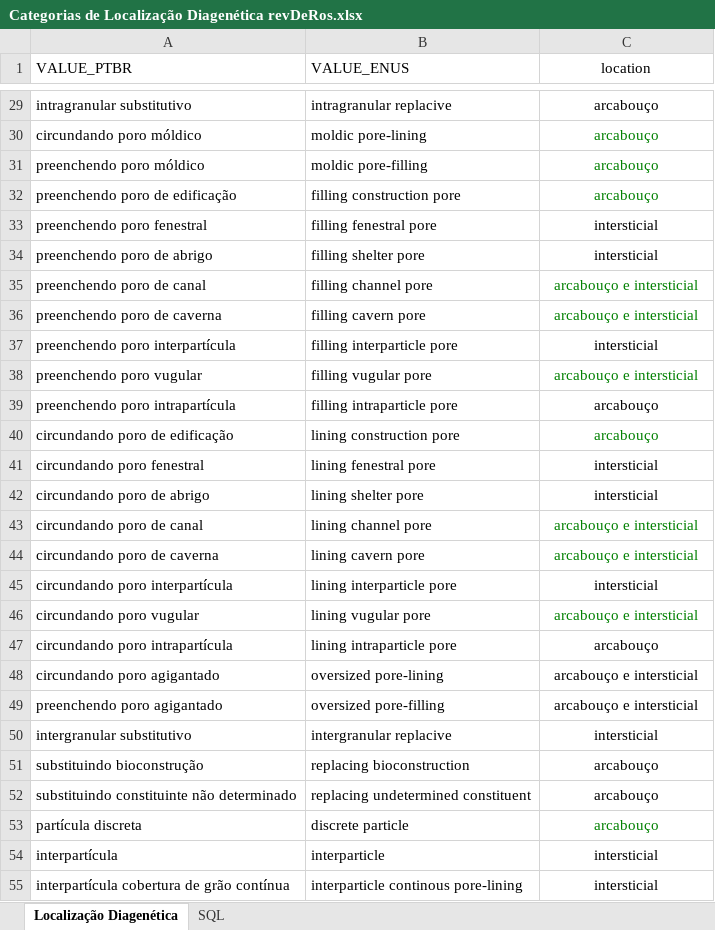
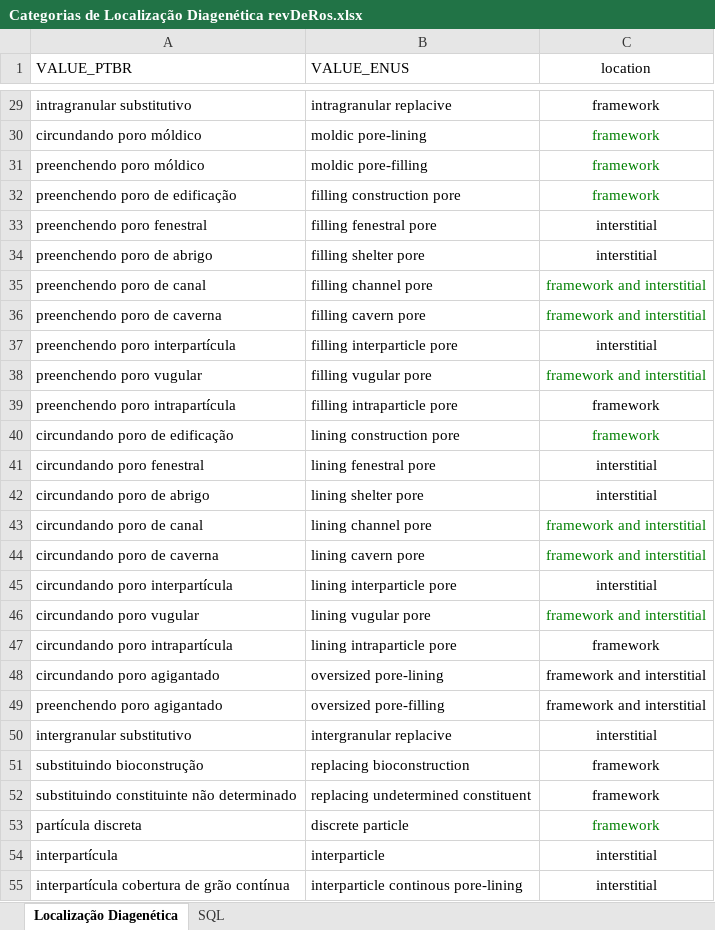
Before and after one commit to fcicc/Lucas_Master, an Excel workbook: subtotals_instructive_tables/Categorias de Localização Diagenética revDeRos.xlsx, sheet Localização Diagenética, drawn as a sheet; only a part is shown, gaps mark what is left out; values as stored, in another font and other column widths than the file's, no borders; the diff covers the shown part only; the diff names each change by its address in the sheet, - before the commit and + after, or states it on an @@ line.

```diff
--- a/subtotals_instructive_tables/Categorias de Localização Diagenética revDeRos.xlsx (sheet Localização Diagenética)
+++ b/subtotals_instructive_tables/Categorias de Localização Diagenética revDeRos.xlsx (sheet Localização Diagenética)
-C29:C32 (location): arcabouço
+C29:C32 (location): framework
-C33:C34 (location): intersticial
+C33:C34 (location): interstitial
-C35:C36 (location): arcabouço e intersticial
+C35:C36 (location): framework and interstitial
-C37 (location): intersticial
+C37 (location): interstitial
-C38 (location): arcabouço e intersticial
+C38 (location): framework and interstitial
-C39:C40 (location): arcabouço
+C39:C40 (location): framework
-C41:C42 (location): intersticial
+C41:C42 (location): interstitial
-C43:C44 (location): arcabouço e intersticial
+C43:C44 (location): framework and interstitial
-C45 (location): intersticial
+C45 (location): interstitial
-C46 (location): arcabouço e intersticial
+C46 (location): framework and interstitial
-C47 (location): arcabouço
+C47 (location): framework
-C48:C49 (location): arcabouço e intersticial
+C48:C49 (location): framework and interstitial
-C50 (location): intersticial
+C50 (location): interstitial
-C51:C53 (location): arcabouço
+C51:C53 (location): framework
-C54:C55 (location): intersticial
+C54:C55 (location): interstitial
```
Also changed, not shown: 55 edited cells elsewhere in this sheet, 11 other files.
